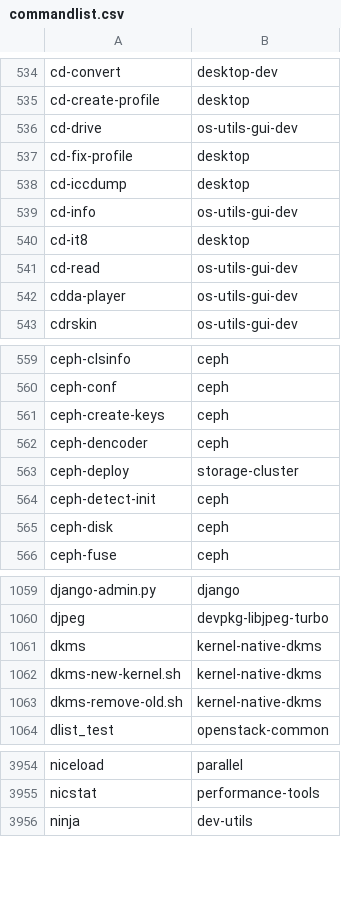
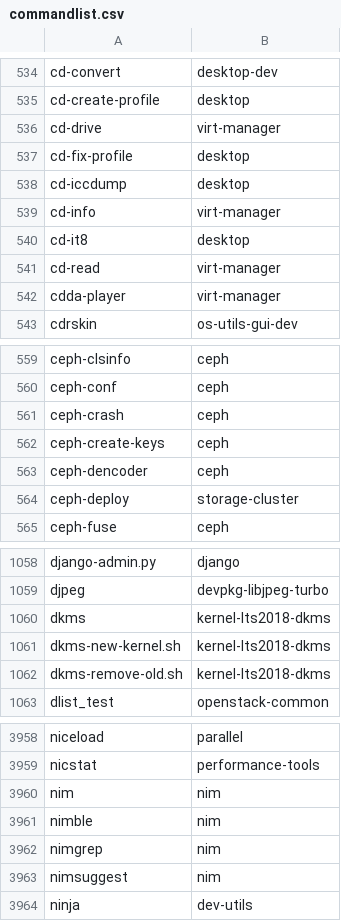
Before and after one commit to lebensterben/cnf, a CSV file: commandlist.csv, drawn as a sheet; only a part is shown, gaps mark what is left out; the diff covers the shown part only.

Commit message:
update command list for 29820

```diff
--- a/commandlist.csv
+++ b/commandlist.csv
@@ -535,9 +535,9 @@ cd-convert	desktop-dev
 cd-create-profile	desktop
-cd-drive	os-utils-gui-dev
+cd-drive	virt-manager
 cd-fix-profile	desktop
 cd-iccdump	desktop
-cd-info	os-utils-gui-dev
+cd-info	virt-manager
 cd-it8	desktop
-cd-read	os-utils-gui-dev
-cdda-player	os-utils-gui-dev
+cd-read	virt-manager
+cdda-player	virt-manager
 cdrskin	os-utils-gui-dev
@@ -560,2 +560,3 @@ ceph-clsinfo	ceph
 ceph-conf	ceph
+ceph-crash	ceph
 ceph-create-keys	ceph
@@ -563,4 +564,2 @@ ceph-dencoder	ceph
 ceph-deploy	storage-cluster
-ceph-detect-init	ceph
-ceph-disk	ceph
 ceph-fuse	ceph
@@ -1060,5 +1059,5 @@ django-admin.py	django
 djpeg	devpkg-libjpeg-turbo
-dkms	kernel-native-dkms
-dkms-new-kernel.sh	kernel-native-dkms
-dkms-remove-old.sh	kernel-native-dkms
+dkms	kernel-lts2018-dkms
+dkms-new-kernel.sh	kernel-lts2018-dkms
+dkms-remove-old.sh	kernel-lts2018-dkms
 dlist_test	openstack-common
@@ -3955,2 +3959,6 @@ niceload	parallel
 nicstat	performance-tools
+nim	nim
+nimble	nim
+nimgrep	nim
+nimsuggest	nim
 ninja	dev-utils
```
Also changed, not shown: 6 added rows and 38 edited cells elsewhere in this file, 2 other files.
